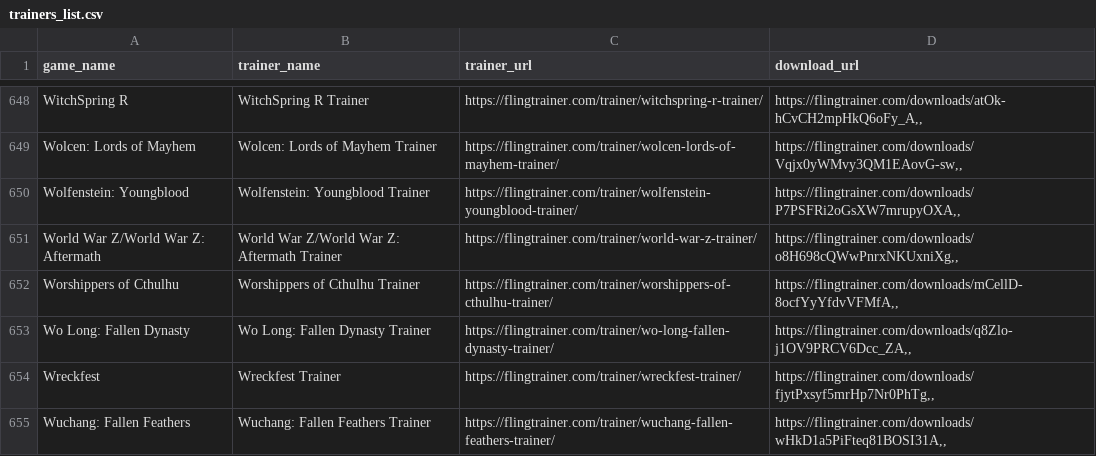
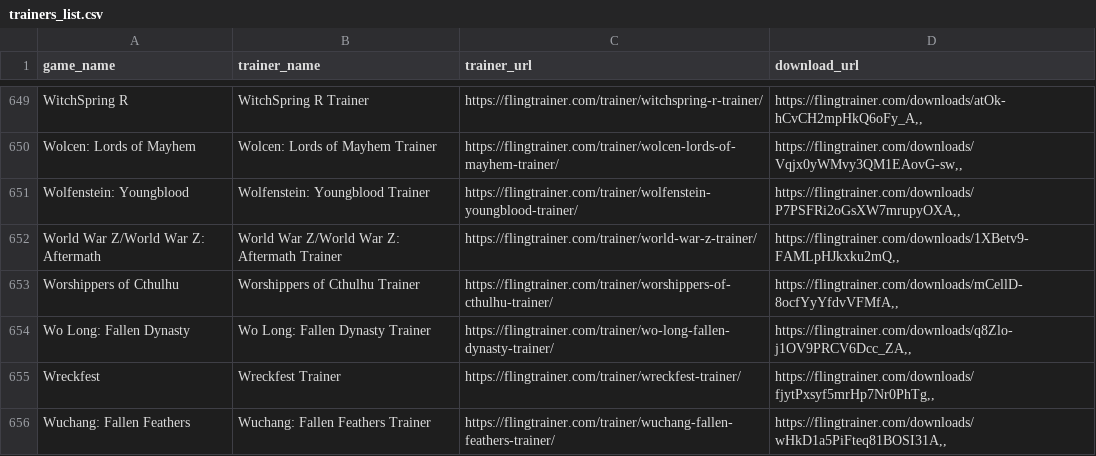
Before and after one commit to Karasukaigan/game-trainer-manager, a CSV file: app/resources/trainers_list.csv, drawn as a sheet; only a part is shown, gaps mark what is left out; the diff covers the shown part only.

```diff
--- a/app/resources/trainers_list.csv
+++ b/app/resources/trainers_list.csv
@@ -650,3 +651,3 @@ Wolcen: Lords of Mayhem,Wolcen: Lords of Mayhem Trainer,https://flingtrainer.com
 Wolfenstein: Youngblood,Wolfenstein: Youngblood Trainer,https://flingtrainer.com/trainer/wolfenstein-youngblood-trainer/,"https://flingtrainer.com/downloads/P7PSFRi2oGsXW7mrupyOXA,,"
-World War Z/World War Z: Aftermath,World War Z/World War Z: Aftermath Trainer,https://flingtrainer.com/trainer/world-war-z-trainer/,"https://flingtrainer.com/downloads/o8H698cQWwPnrxNKUxniXg,,"
+World War Z/World War Z: Aftermath,World War Z/World War Z: Aftermath Trainer,https://flingtrainer.com/trainer/world-war-z-trainer/,"https://flingtrainer.com/downloads/1XBetv9-FAMLpHJkxku2mQ,,"
 Worshippers of Cthulhu,Worshippers of Cthulhu Trainer,https://flingtrainer.com/trainer/worshippers-of-cthulhu-trainer/,"https://flingtrainer.com/downloads/mCellD-8ocfYyYfdvVFMfA,,"
```
Also changed, not shown: 1 added row and 4 edited cells elsewhere in this file.
